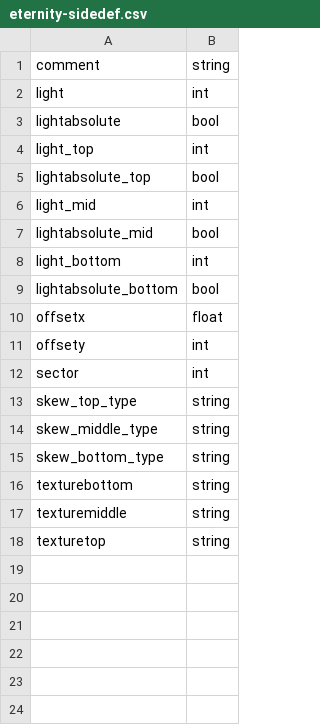
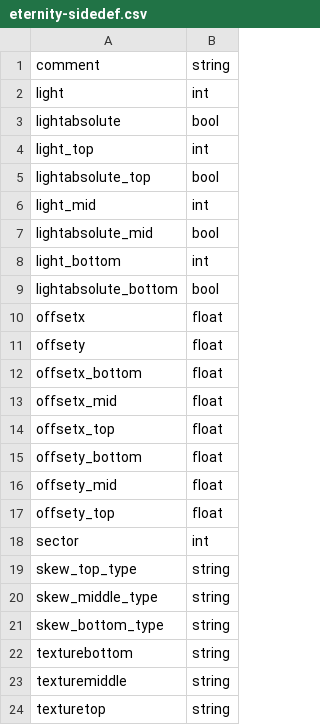
Before and after one commit to biwa/engine-udmf-support, a CSV file: csv/eternity-sidedef.csv, drawn as a sheet.

Commit message:
Added more missing sidedef fields for Eternity Engine

```diff
--- a/csv/eternity-sidedef.csv
+++ b/csv/eternity-sidedef.csv
@@ -10,3 +10,9 @@ lightabsolute_bottom;bool
 offsetx;float
-offsety;int
+offsety;float
+offsetx_bottom;float
+offsetx_mid;float
+offsetx_top;float
+offsety_bottom;float
+offsety_mid;float
+offsety_top;float
 sector;int
```
Also changed, not shown: 1 other file.
